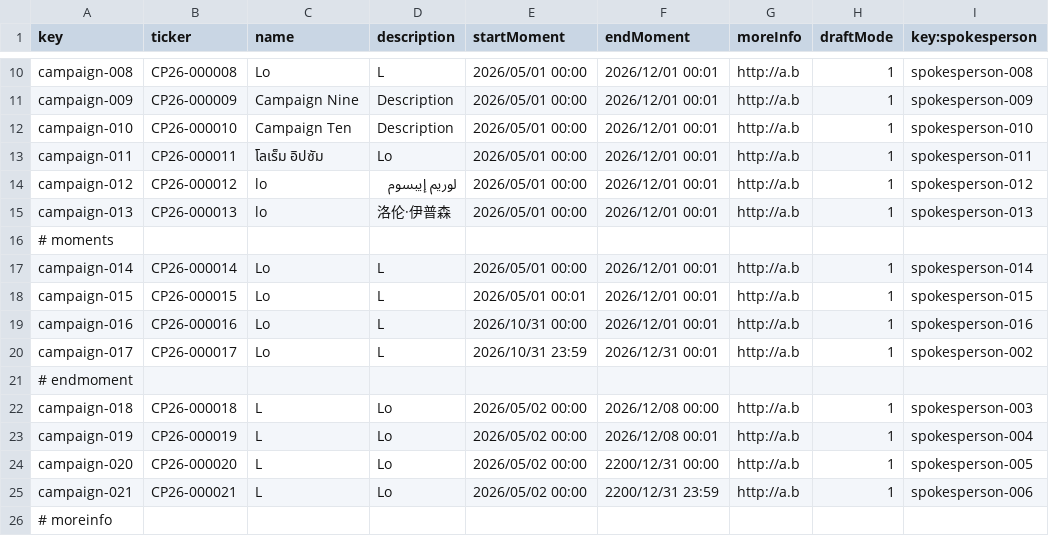
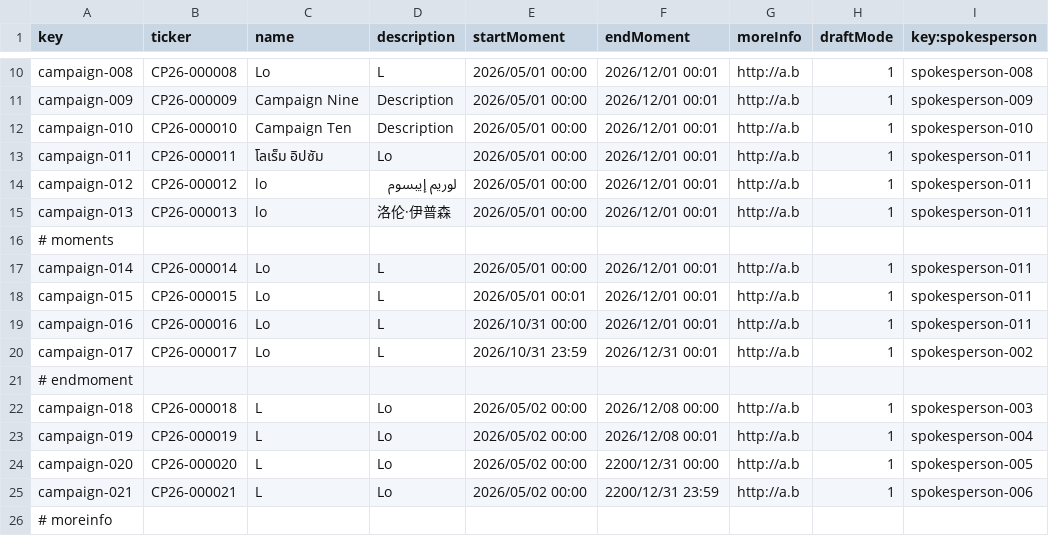
Before and after one commit to AlejandroParody/Acme-Starters-G042, a CSV file: src/main/resources/WEB-INF/data/sample/batch-01/campaign.csv, drawn as a sheet; only a part is shown, gaps mark what is left out.

```diff
--- a/src/main/resources/WEB-INF/data/sample/batch-01/campaign.csv
+++ b/src/main/resources/WEB-INF/data/sample/batch-01/campaign.csv
@@ -13,8 +13,8 @@ campaign-010,CP26-000010,"Campaign Ten","Description",2026/05/01 00:00,2026/12/0
 campaign-011,CP26-000011,"โลเร็ม อิปซัม","Lo",2026/05/01 00:00,2026/12/01 00:01,http://a.b,1,spokesperson-011
-campaign-012,CP26-000012,"lo","لوريم إيبسوم",2026/05/01 00:00,2026/12/01 00:01,http://a.b,1,spokesperson-012
-campaign-013,CP26-000013,"lo","洛伦·伊普森",2026/05/01 00:00,2026/12/01 00:01,http://a.b,1,spokesperson-013
+campaign-012,CP26-000012,"lo","لوريم إيبسوم",2026/05/01 00:00,2026/12/01 00:01,http://a.b,1,spokesperson-011
+campaign-013,CP26-000013,"lo","洛伦·伊普森",2026/05/01 00:00,2026/12/01 00:01,http://a.b,1,spokesperson-011
 # moments
-campaign-014,CP26-000014,"Lo","L",2026/05/01 00:00,2026/12/01 00:01,http://a.b,1,spokesperson-014
-campaign-015,CP26-000015,"Lo","L",2026/05/01 00:01,2026/12/01 00:01,http://a.b,1,spokesperson-015
-campaign-016,CP26-000016,"Lo","L",2026/10/31 00:00,2026/12/01 00:01,http://a.b,1,spokesperson-016
+campaign-014,CP26-000014,"Lo","L",2026/05/01 00:00,2026/12/01 00:01,http://a.b,1,spokesperson-011
+campaign-015,CP26-000015,"Lo","L",2026/05/01 00:01,2026/12/01 00:01,http://a.b,1,spokesperson-011
+campaign-016,CP26-000016,"Lo","L",2026/10/31 00:00,2026/12/01 00:01,http://a.b,1,spokesperson-011
 campaign-017,CP26-000017,"Lo","L",2026/10/31 23:59,2026/12/31 00:01,http://a.b,1,spokesperson-002
```
Also changed, not shown: src/main/resources/WEB-INF/data/sample/batch-01/spokesperson.csv.
